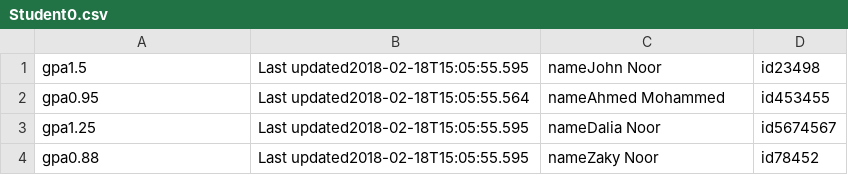
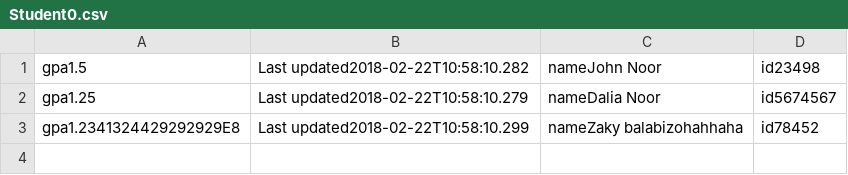
Before and after one commit to gharam37/DBII, a CSV file: DBapp/Student0.csv, drawn as a sheet.

```diff
--- a/DBapp/Student0.csv
+++ b/DBapp/Student0.csv
@@ -1,4 +1,3 @@
-gpa1.5,Last updated2018-02-18T15:05:55.595,nameJohn Noor,id23498,
-gpa0.95,Last updated2018-02-18T15:05:55.564,nameAhmed Mohammed,id453455,
-gpa1.25,Last updated2018-02-18T15:05:55.595,nameDalia Noor,id5674567,
-gpa0.88,Last updated2018-02-18T15:05:55.595,nameZaky Noor,id78452,
+gpa1.5,Last updated2018-02-22T10:58:10.282,nameJohn Noor,id23498,
+gpa1.25,Last updated2018-02-22T10:58:10.279,nameDalia Noor,id5674567,
+gpa1.2341324429292929E8,Last updated2018-02-22T10:58:10.299,nameZaky balabizohahhaha,id78452,
```
Also changed, not shown: DBapp/Person0.csv, 9 other files.
